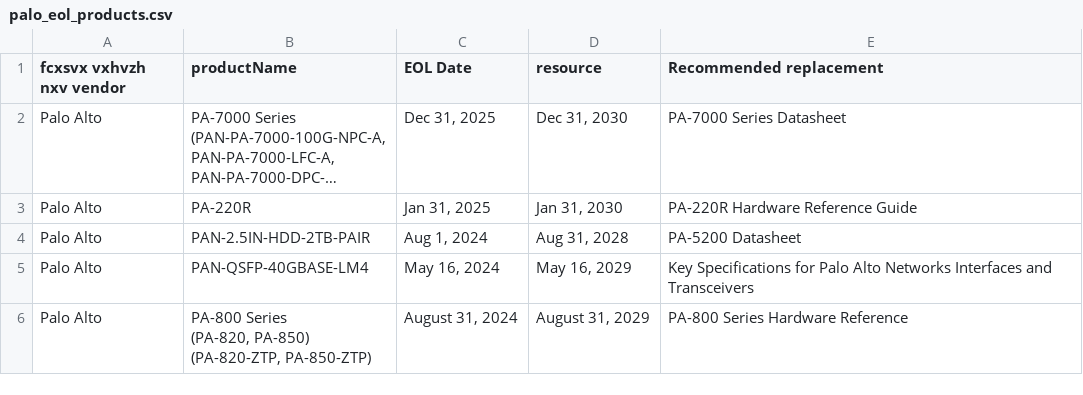
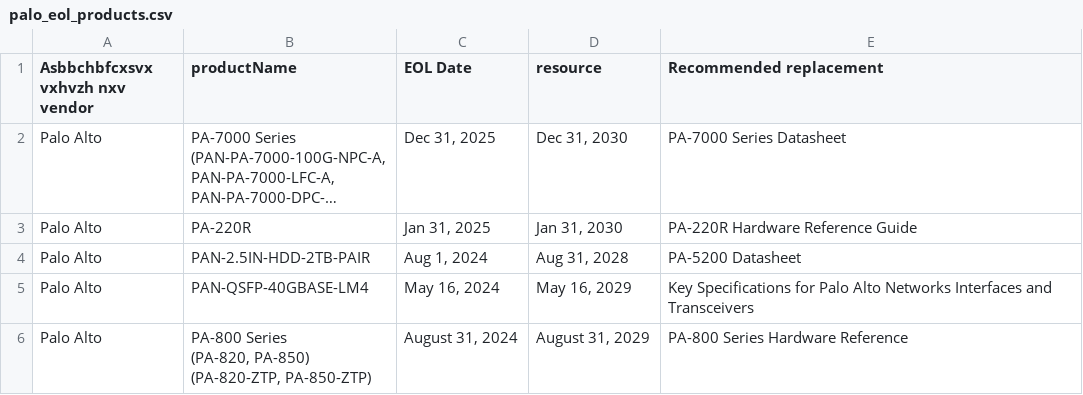
Before and after one commit to aartipatil7888248909/A.data, a CSV file: palo_eol_products.csv, drawn as a sheet; only a part is shown; long unchanged cells end in …; the diff names each change by its address in the sheet, - before the commit and + after, or states it on an @@ line.

```diff
--- a/palo_eol_products.csv
+++ b/palo_eol_products.csv
-A1: fcxsvx vxhvzh nxv vendor
+A1: Asbbchbfcxsvx vxhvzh nxv vendor
```
Also changed, not shown: 1 other file.
